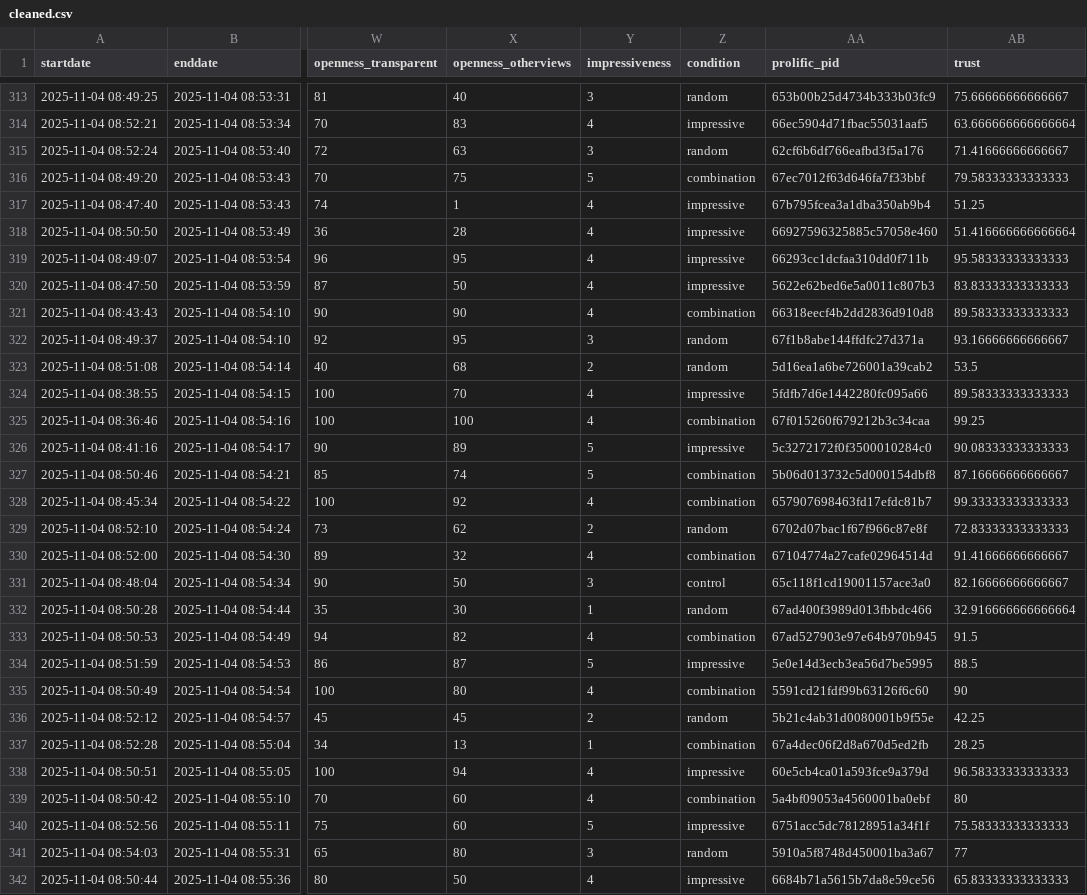
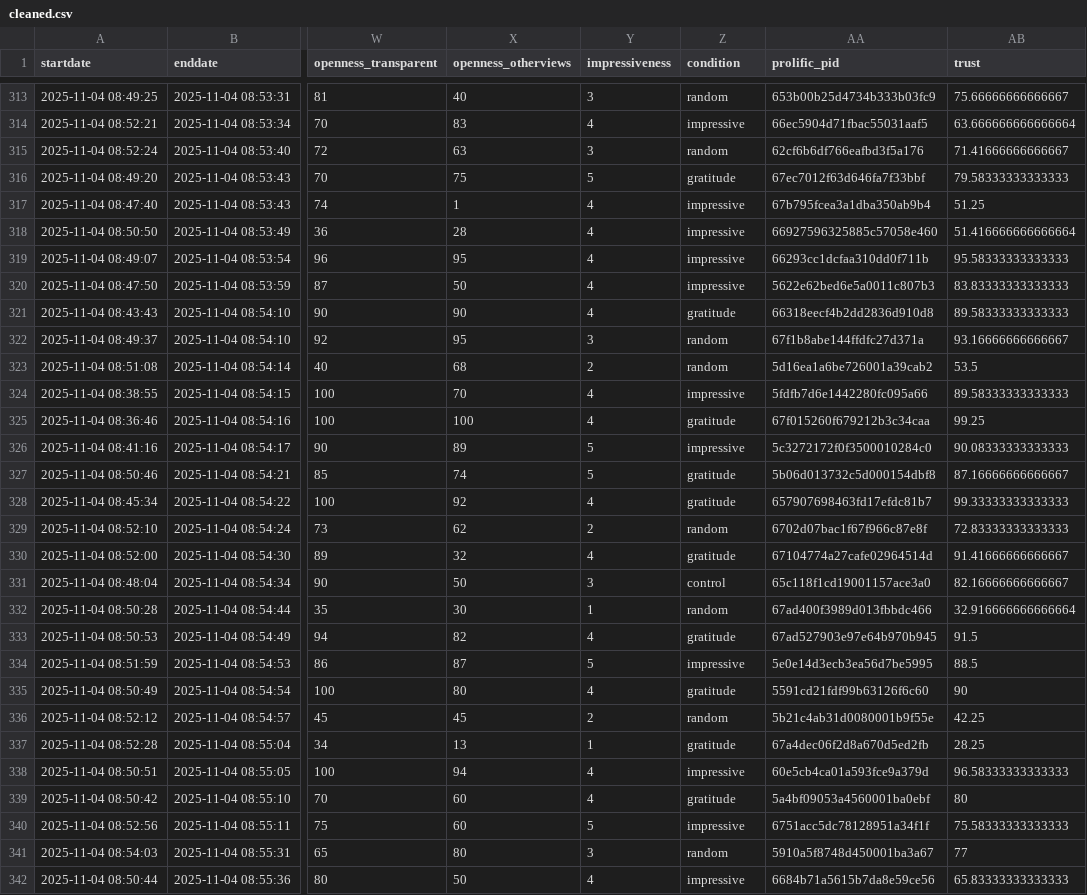
Before and after one commit to janpfander/impressive_climate, a CSV file: data/cleaned.csv, drawn as a sheet; only a part is shown, gaps mark what is left out; the diff covers the shown part only; the diff names each change by its address in the sheet, - before the commit and + after, or states it on an @@ line.

```diff
--- a/data/cleaned.csv
+++ b/data/cleaned.csv
-Z316 (condition): combination
+Z316 (condition): gratitude
-Z321 (condition): combination
+Z321 (condition): gratitude
-Z325 (condition): combination
+Z325 (condition): gratitude
-Z327:Z328 (condition): combination
+Z327:Z328 (condition): gratitude
-Z330 (condition): combination
+Z330 (condition): gratitude
-Z333 (condition): combination
+Z333 (condition): gratitude
-Z335 (condition): combination
+Z335 (condition): gratitude
-Z337 (condition): combination
+Z337 (condition): gratitude
-Z339 (condition): combination
+Z339 (condition): gratitude
```
Also changed, not shown: 140 edited cells elsewhere in this file, 15 other files.
